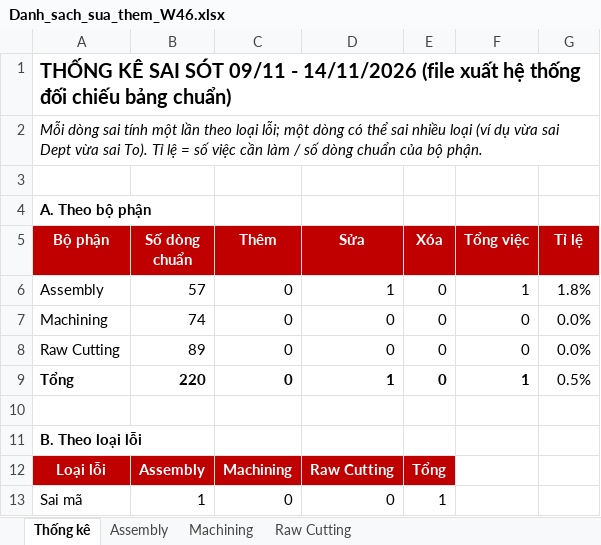
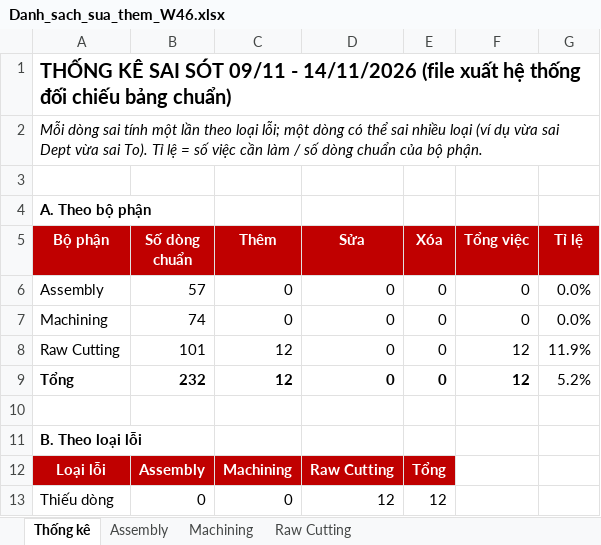
Before and after one commit to Aurora241/Rochdale-Spears, an Excel workbook: loss-time/outputs/Danh_sach_sua_them_W46.xlsx, sheet Thống kê, drawn as a sheet; values as stored, in another font and other column widths than the file's, no borders; removed rows and columns are numbered as before the commit, all else as after; the diff names each change by its address in the sheet, - before the commit and + after, or states it on an @@ line.

```diff
--- a/loss-time/outputs/Danh_sach_sua_them_W46.xlsx (sheet Thống kê)
+++ b/loss-time/outputs/Danh_sach_sua_them_W46.xlsx (sheet Thống kê)
-D6 (Sửa): 1
+D6 (Sửa): 0
-F6 (Tổng việc): 1
+F6 (Tổng việc): 0
-G6 (Tỉ lệ): 1.8%
+G6 (Tỉ lệ): 0.0%
-B8 (Số dòng chuẩn): 89
+B8 (Số dòng chuẩn): 101
-C8:C9 (Thêm): 0
+C8:C9 (Thêm): 12
-F8 (Tổng việc): 0
+F8 (Tổng việc): 12
-G8 (Tỉ lệ): 0.0%
+G8 (Tỉ lệ): 11.9%
-B9 (Số dòng chuẩn): 220
+B9 (Số dòng chuẩn): 232
-D9 (Sửa): 1
+D9 (Sửa): 0
-F9 (Tổng việc): 1
+F9 (Tổng việc): 12
-G9 (Tỉ lệ): 0.5%
+G9 (Tỉ lệ): 5.2%
-row 13: Sai mã | 1 | 0 | 0 | 1
+row 13: Thiếu dòng | 0 | 0 | 12 | 12
```
Also changed, not shown: sheet Raw Cutting, sheet Assembly.
